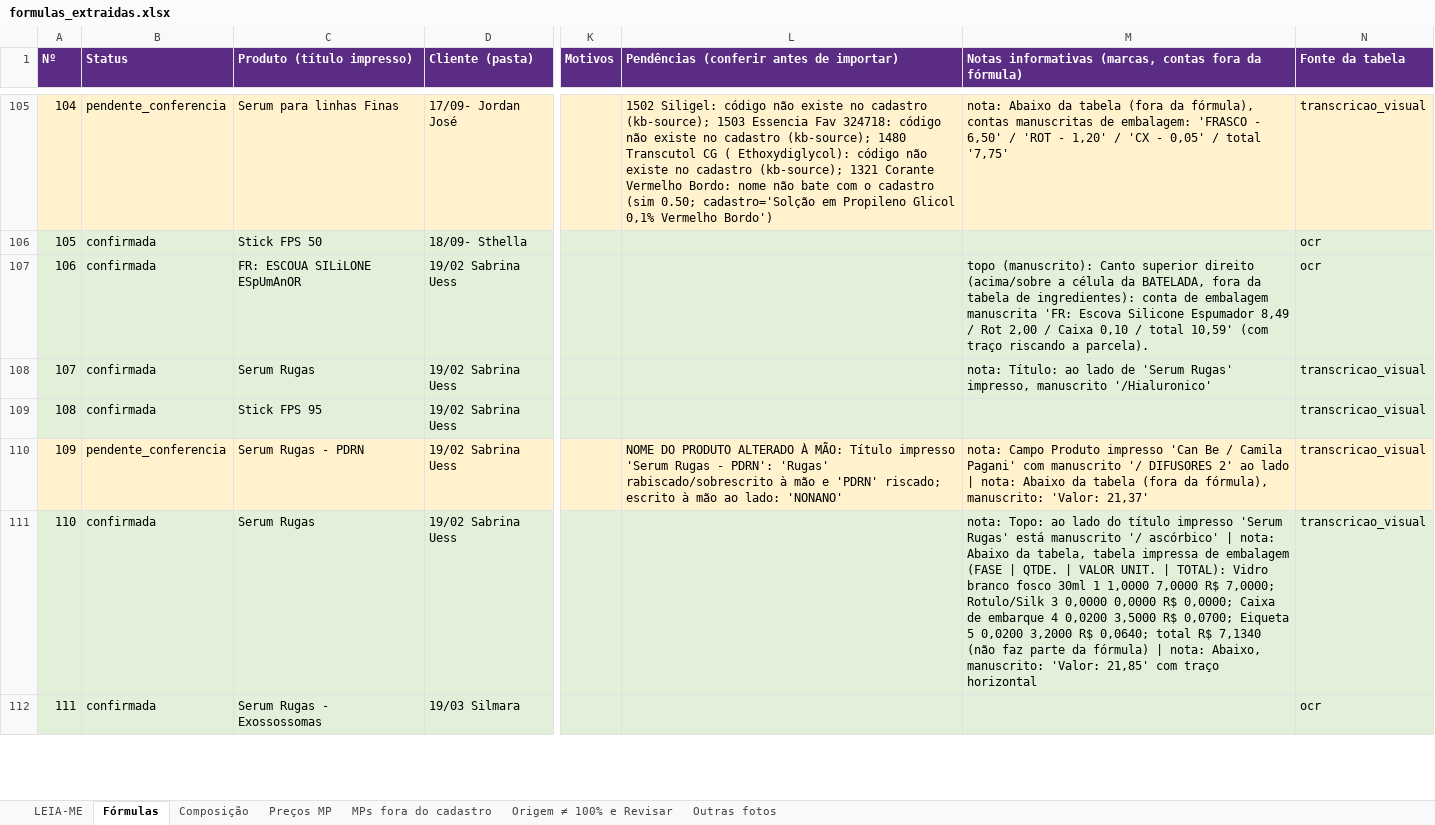
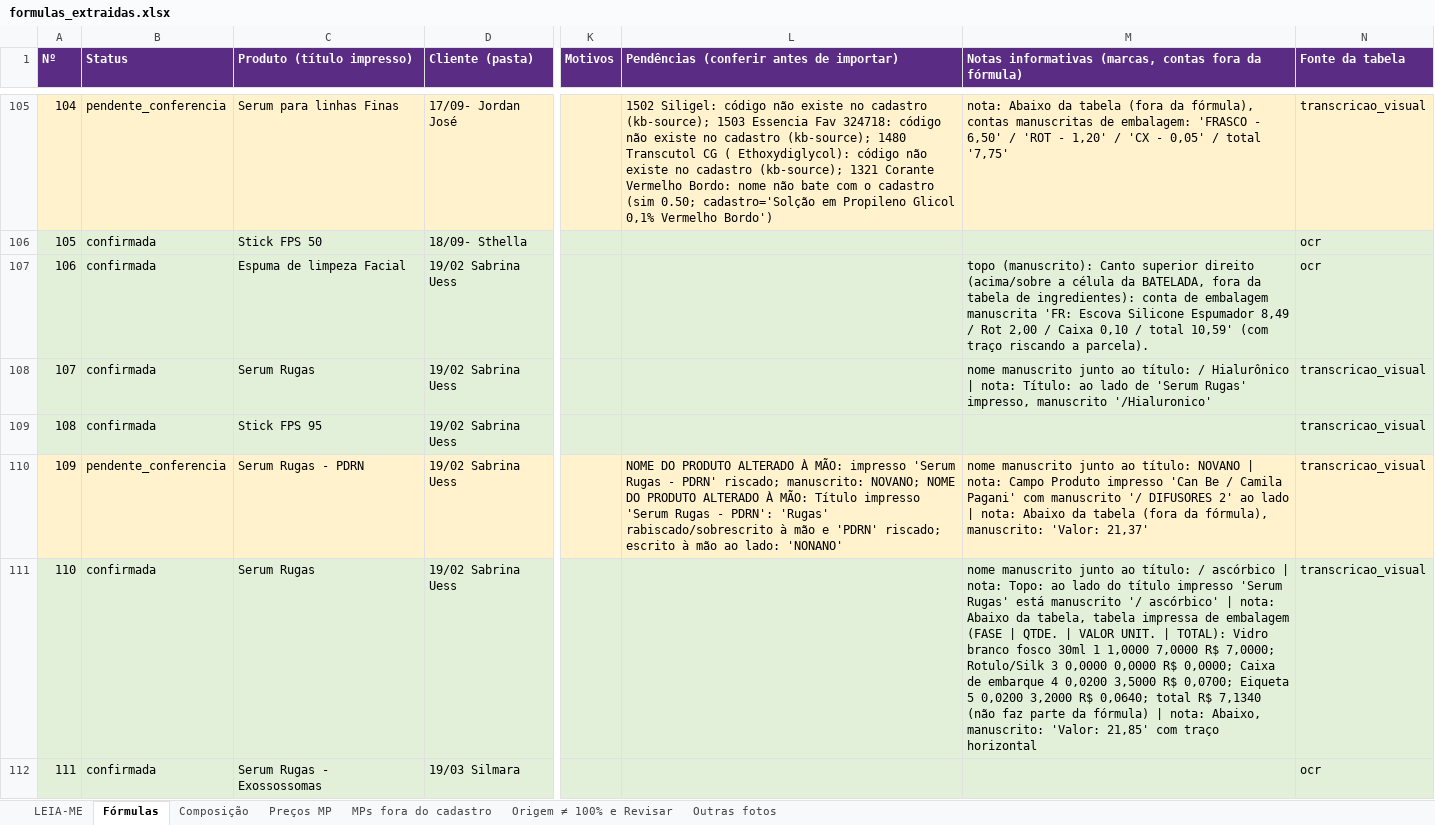
Before and after one commit to privatecosmeticosdrive-coder/private-studio, an Excel workbook: docs/extracao-drive-2026-10/formulas_extraidas.xlsx, sheet Fórmulas, drawn as a sheet; only a part is shown, gaps mark what is left out; values as stored, in another font and other column widths than the file's, no borders; the diff covers the shown part only; the diff names each change by its address in the sheet, - before the commit and + after, or states it on an @@ line.

```diff
--- a/docs/extracao-drive-2026-10/formulas_extraidas.xlsx (sheet Fórmulas)
+++ b/docs/extracao-drive-2026-10/formulas_extraidas.xlsx (sheet Fórmulas)
-C107 (Produto (título impresso)): FR: ESCOUA SILiLONE ESpUmAnOR
+C107 (Produto (título impresso)): Espuma de limpeza Facial
-M108: nota: Título:…
+M108: nome manuscrito junto ao título: / Hialurônico | nota: Título:…
-L110: …À MÃO: Título impresso…
+L110: …À MÃO: impresso 'Serum Rugas - PDRN' riscado; manuscrito: NOVANO; NOME DO PRODUTO ALTERADO À MÃO: Título impresso…
-M110: nota: Campo…
+M110: nome manuscrito junto ao título: NOVANO | nota: Campo…
-M111: nota: Topo:…
+M111: nome manuscrito junto ao título: / ascórbico | nota: Topo:…
```
Also changed, not shown: 79 edited cells elsewhere in this sheet, sheet Composição, sheet Origem ≠ 100% e Revisar, 36 other files.
